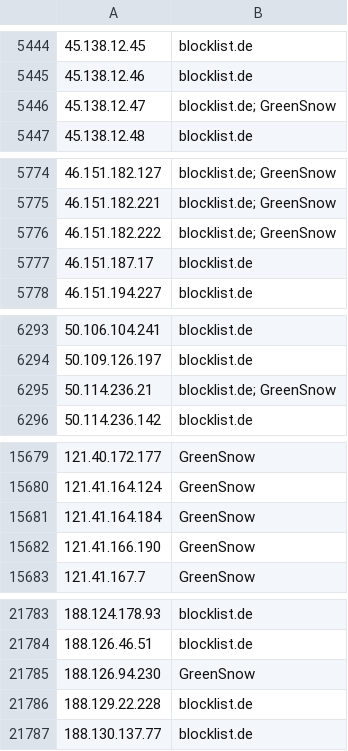
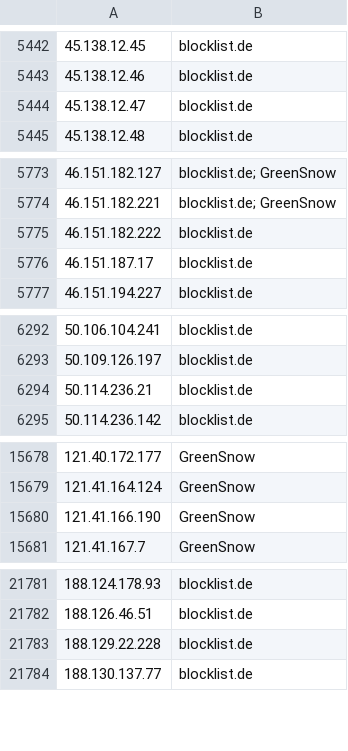
Before and after one commit to Prat007ai/cveharbor, a CSV file: attack-scanning-current.csv, drawn as a sheet; only a part is shown, gaps mark what is left out; removed rows and columns are numbered as before the commit, all else as after; the diff covers the shown part only; the diff names each change by its address in the sheet, - before the commit and + after, or states it on an @@ line.

```diff
--- a/attack-scanning-current.csv
+++ b/attack-scanning-current.csv
-B5444: blocklist.de; GreenSnow
+B5444: blocklist.de
-B5775: blocklist.de; GreenSnow
+B5775: blocklist.de
-B6294: blocklist.de; GreenSnow
+B6294: blocklist.de
-row 15681: 121.41.164.184 | GreenSnow
-row 21785: 188.126.94.230 | GreenSnow
```
Also changed, not shown: 1 added row, 2 removed rows and 15 edited cells elsewhere in this file, 15 other files.
